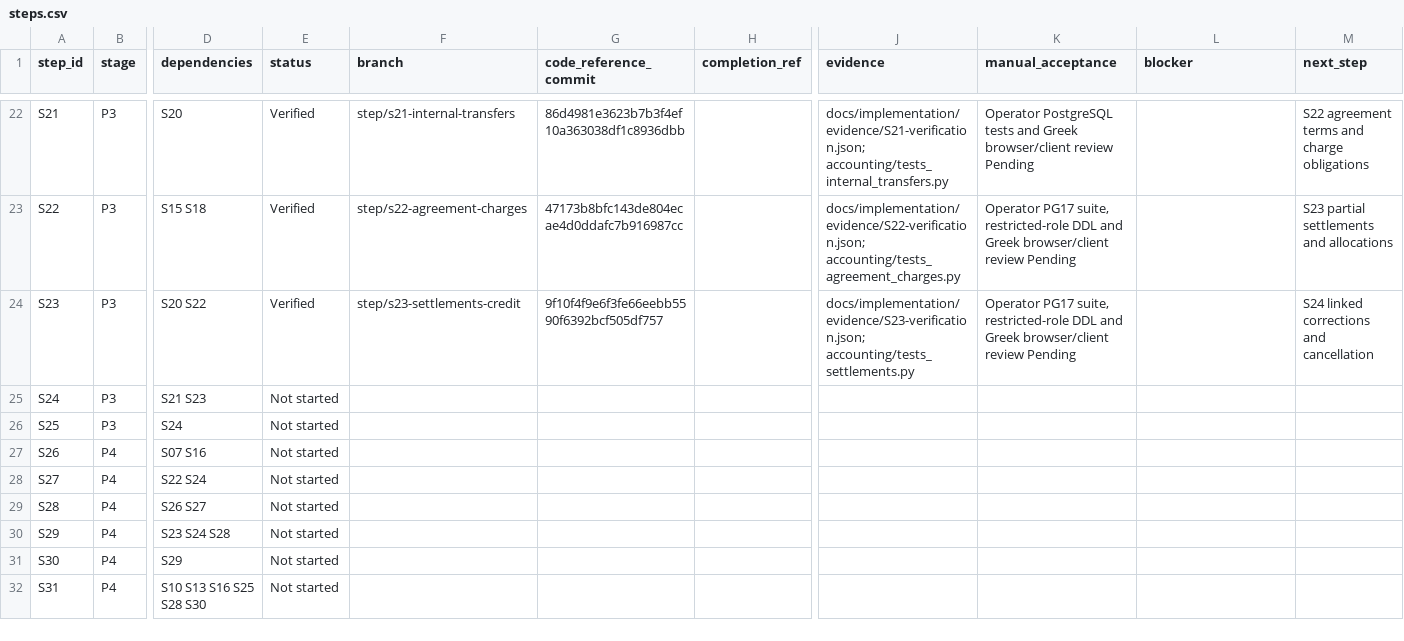
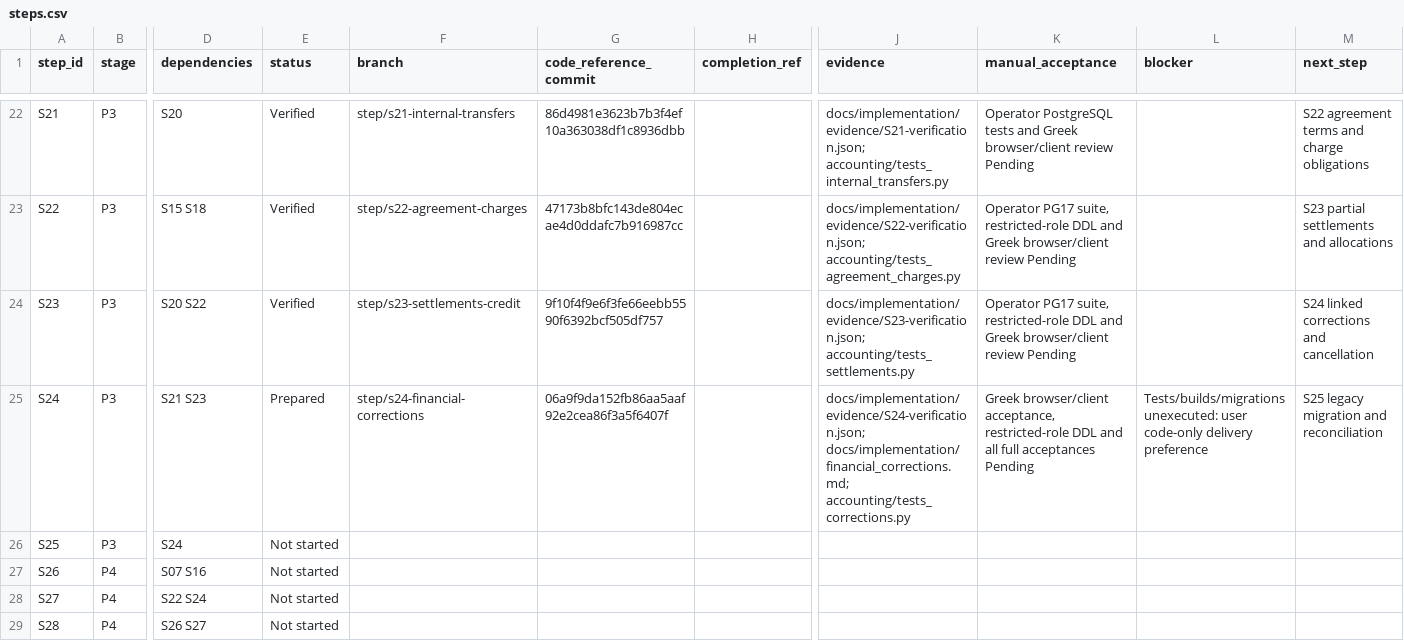
Before and after one commit to vtsakan/accounting_platform, a CSV file: docs/implementation/steps.csv, drawn as a sheet; only a part is shown, gaps mark what is left out; the shorter side is filled out with more unchanged rows; the diff names each change by its address in the sheet, - before the commit and + after, or states it on an @@ line.

```diff
--- a/docs/implementation/steps.csv
+++ b/docs/implementation/steps.csv
-E25 (status): Not started
+E25 (status): Prepared
-F25 (branch): (empty)
+F25 (branch): step/s24-financial-corrections
-G25 (code_reference_commit): (empty)
+G25 (code_reference_commit): 06a9f9da152fb86aa5aaf92e2cea86f3a5f6407f
-J25 (evidence): (empty)
+J25 (evidence): docs/implementation/evidence/S24-verification.json; docs/implementation/financial_corrections.md; accounting/tests_corrections.py
-K25 (manual_acceptance): (empty)
+K25 (manual_acceptance): Greek browser/client acceptance, restricted-role DDL and all full acceptances Pending
-L25 (blocker): (empty)
+L25 (blocker): Tests/builds/migrations unexecuted: user code-only delivery preference
-M25 (next_step): (empty)
+M25 (next_step): S25 legacy migration and reconciliation
```
Also changed, not shown: docs/implementation/traceability.csv, 2 other files.
